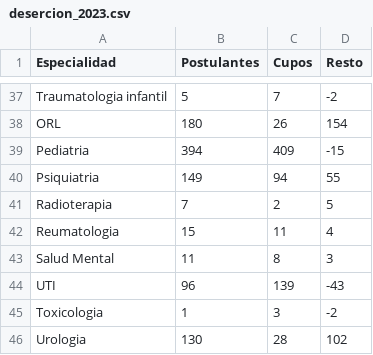
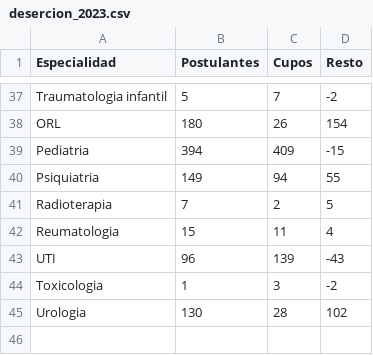
Before and after one commit to Uriel35/EU_statistics, a CSV file: data/2023/desercion_2023.csv, drawn as a sheet; only a part is shown, gaps mark what is left out.

```diff
--- a/data/2023/desercion_2023.csv
+++ b/data/2023/desercion_2023.csv
@@ -42,3 +42,2 @@ Radioterapia,7,2,5
 Reumatologia,15,11,4
-Salud Mental,11,8,3
 UTI,96,139,-43
```
Also changed, not shown: data/2023/anon_reincidencia_2023.csv, 5 other files.
